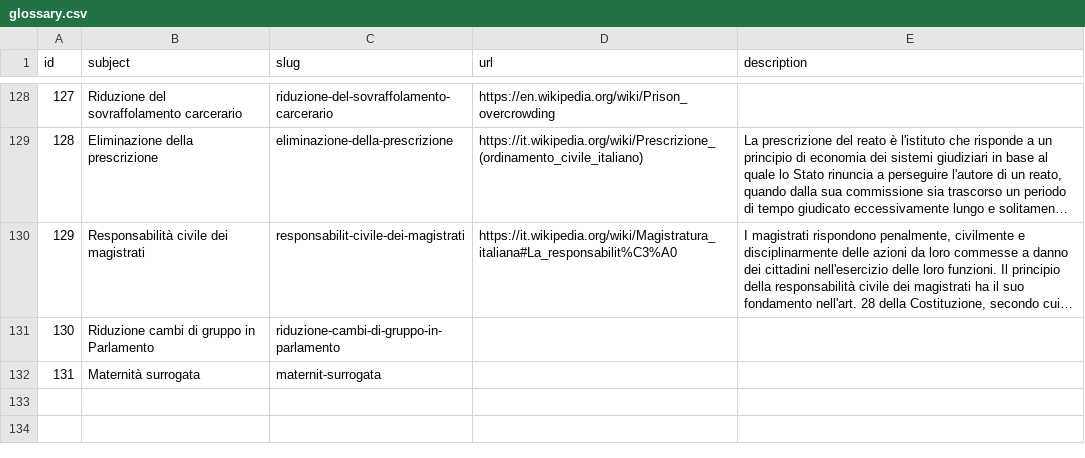
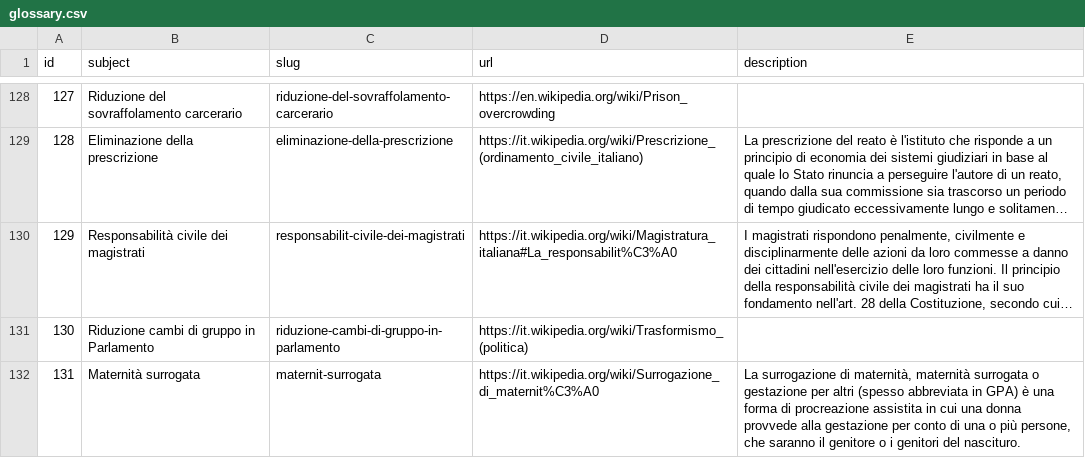
Before and after one commit to indecis-it/data, a CSV file: data/glossary.csv, drawn as a sheet; only a part is shown, gaps mark what is left out; long unchanged cells end in …; the diff names each change by its address in the sheet, - before the commit and + after, or states it on an @@ line.

```diff
--- a/data/glossary.csv
+++ b/data/glossary.csv
-D131 (url): (empty)
+D131 (url): https://it.wikipedia.org/wiki/Trasformismo_(politica)
-D132 (url): (empty)
+D132 (url): https://it.wikipedia.org/wiki/Surrogazione_di_maternit%C3%A0
-E132 (description): (empty)
+E132 (description): La surrogazione di maternità, maternità surrogata o gestazione per altri (spesso abbreviata in GPA) è una forma di procreazione assistita in cui una donna provvede alla gestazione per conto di una o più persone, che saranno il genitore o i genitori del nascituro.
```
Also changed, not shown: data/press.csv, data/sources.csv, 3 other files.
